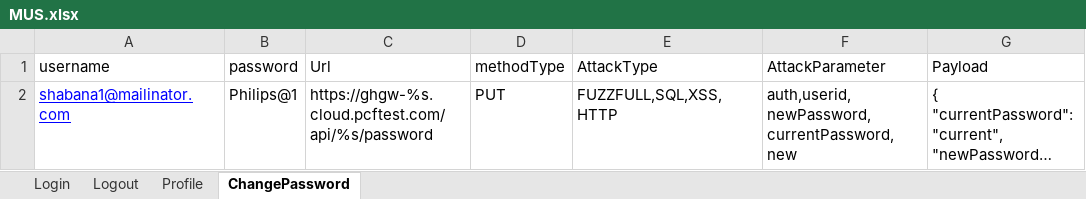
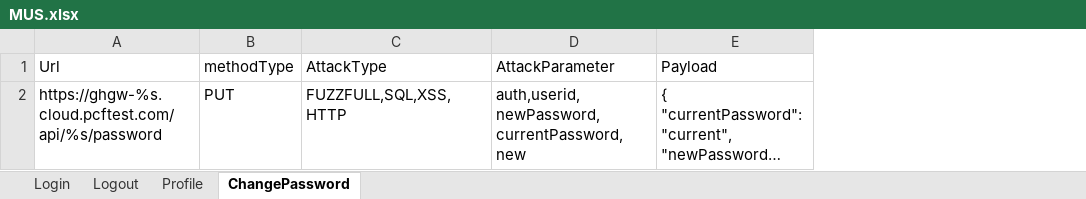
Before and after one commit to mushtaque87/SecurityTesting, an Excel workbook: mooncore-Security/Datas/MUS.xlsx, sheet ChangePassword, drawn as a sheet; long unchanged cells end in …; values as stored, in another font and other column widths than the file's, no borders; the diff names each change by its address in the sheet, - before the commit and + after, or states it on an @@ line.

```diff
--- a/mooncore-Security/Datas/MUS.xlsx (sheet ChangePassword)
+++ b/mooncore-Security/Datas/MUS.xlsx (sheet ChangePassword)
-column A, rows 1-2: username | shabana1@mailinator.com
-column B, rows 1-2: password | Philips@1
```
Also changed, not shown: sheet Logout, sheet Profile, 19 other files.
